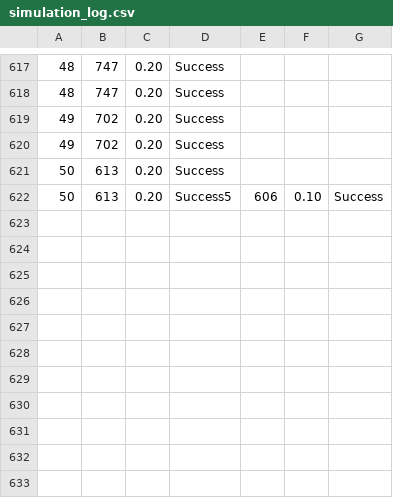
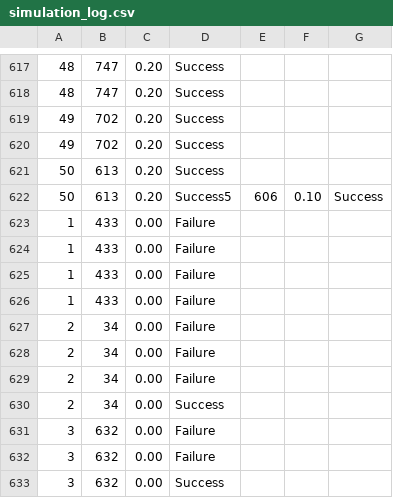
Before and after one commit to mihir965/ai_project_2, a CSV file: simulation_log.csv, drawn as a sheet; only a part is shown, gaps mark what is left out.

```diff
--- a/simulation_log.csv
+++ b/simulation_log.csv
@@ -622 +622,12 @@
 50,613,0.20,Success5,606,0.10,Success
+1,433,0.00,Failure
+1,433,0.00,Failure
+1,433,0.00,Failure
+1,433,0.00,Failure
+2,34,0.00,Failure
+2,34,0.00,Failure
+2,34,0.00,Failure
+2,34,0.00,Success
+3,632,0.00,Failure
+3,632,0.00,Failure
+3,632,0.00,Success
```
Also changed, not shown: 3 other files.
